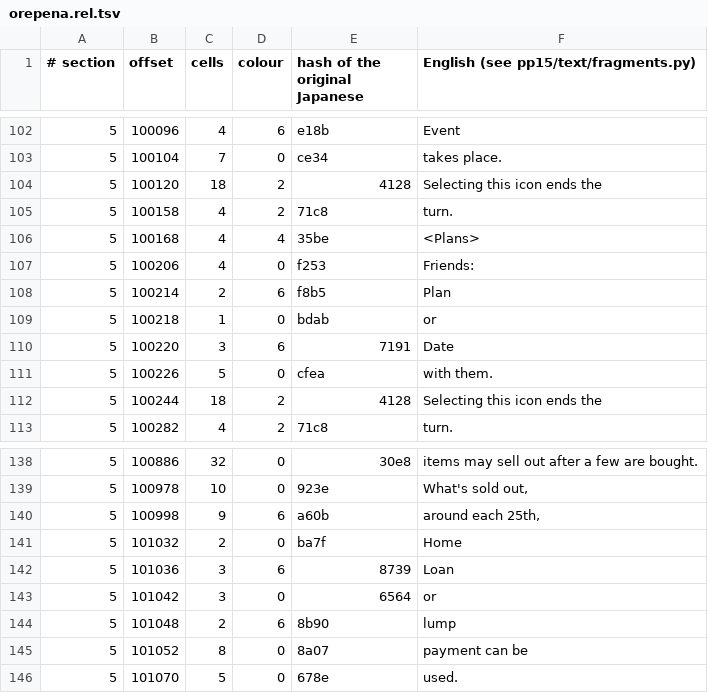
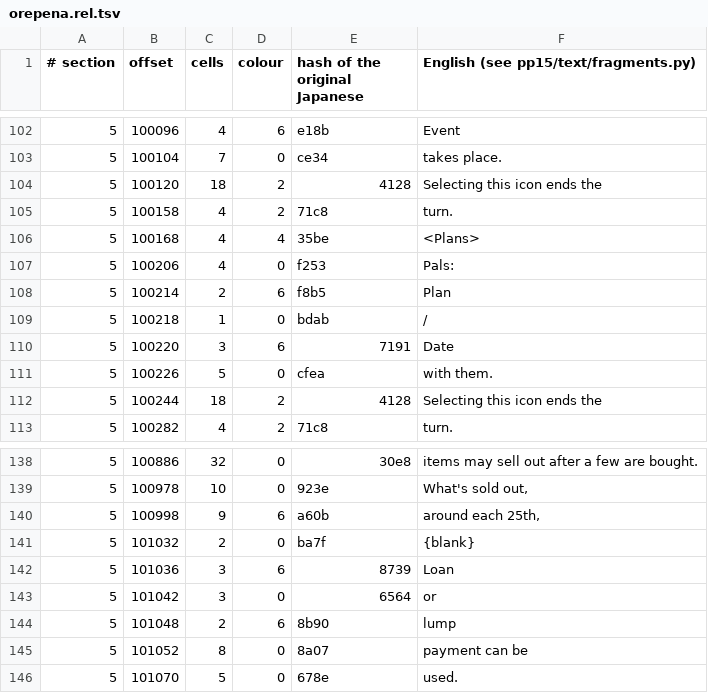
Before and after one commit to ogura-connection/Pawapros15-tools, a TSV file: translation/fragments/orepena.rel.tsv, drawn as a sheet; only a part is shown, gaps mark what is left out.

Commit message:
Auto-sync 2026-10-22 07:26

```diff
--- a/translation/fragments/orepena.rel.tsv
+++ b/translation/fragments/orepena.rel.tsv
@@ -106,5 +106,5 @@
 5	100168	4	4	35be	<Plans>
-5	100206	4	0	f253	Friends:
+5	100206	4	0	f253	Pals:
 5	100214	2	6	f8b5	Plan
-5	100218	1	0	bdab	or
+5	100218	1	0	bdab	/
 5	100220	3	6	7191	Date
@@ -140,3 +140,3 @@
 5	100998	9	6	a60b	around each 25th,
-5	101032	2	0	ba7f	Home
+5	101032	2	0	ba7f	{blank}
 5	101036	3	6	8739	Loan
```
